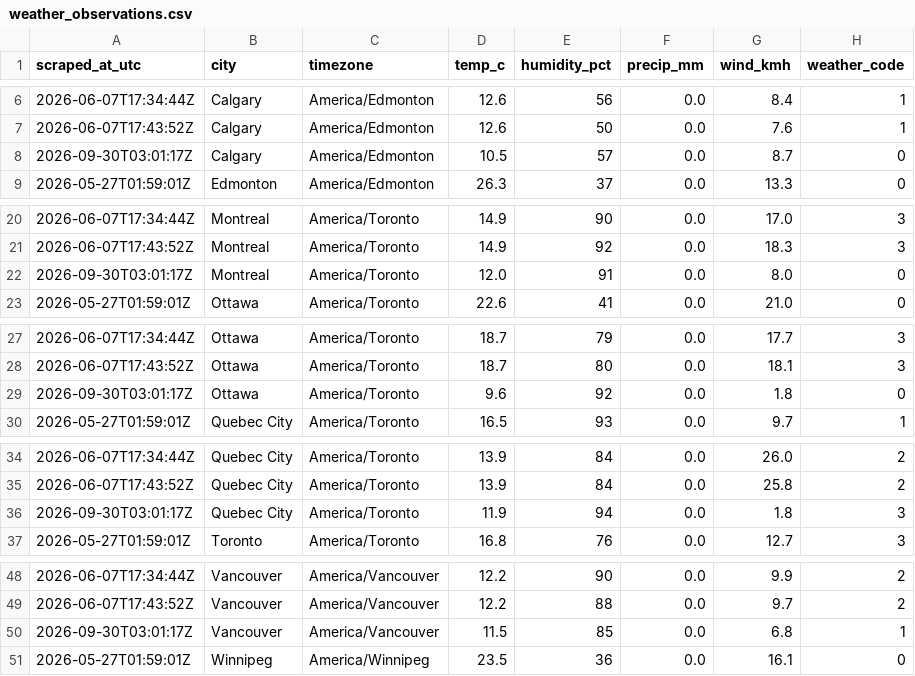
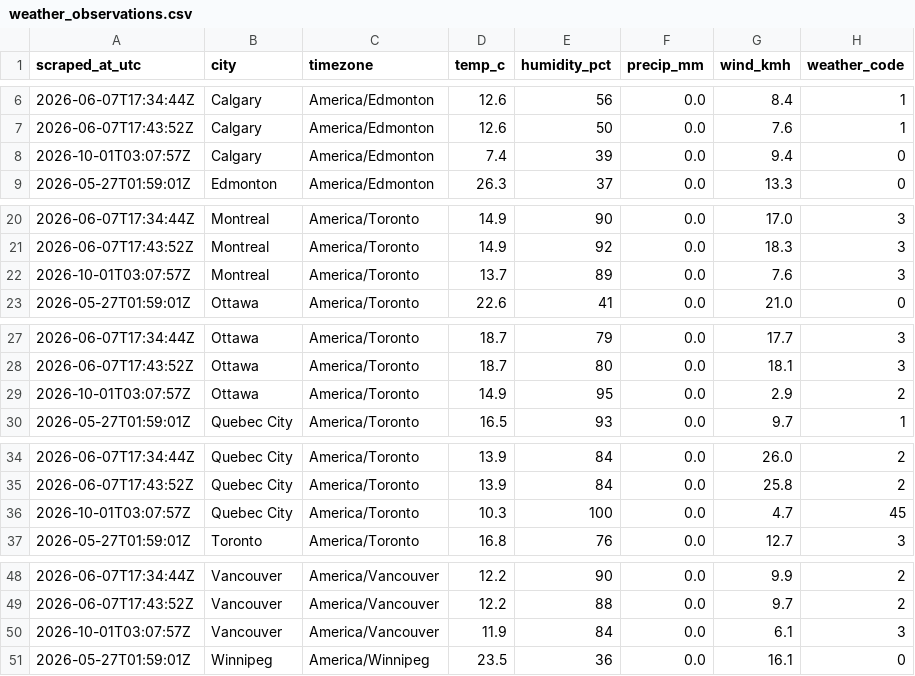
Before and after one commit to imran-ahmed377/weathertracker-ai, a CSV file: output/weather_observations.csv, drawn as a sheet; only a part is shown, gaps mark what is left out; the diff covers the shown part only.

```diff
--- a/output/weather_observations.csv
+++ b/output/weather_observations.csv
@@ -7,3 +7,3 @@ scraped_at_utc,city,timezone,temp_c,humidity_pct,precip_mm,wind_kmh,weather_code
 2026-06-07T17:43:52Z,Calgary,America/Edmonton,12.6,50,0.0,7.6,1
-2026-09-30T03:01:17Z,Calgary,America/Edmonton,10.5,57,0.0,8.7,0
+2026-10-01T03:07:57Z,Calgary,America/Edmonton,7.4,39,0.0,9.4,0
 2026-05-27T01:59:01Z,Edmonton,America/Edmonton,26.3,37,0.0,13.3,0
@@ -21,3 +21,3 @@ scraped_at_utc,city,timezone,temp_c,humidity_pct,precip_mm,wind_kmh,weather_code
 2026-06-07T17:43:52Z,Montreal,America/Toronto,14.9,92,0.0,18.3,3
-2026-09-30T03:01:17Z,Montreal,America/Toronto,12.0,91,0.0,8.0,0
+2026-10-01T03:07:57Z,Montreal,America/Toronto,13.7,89,0.0,7.6,3
 2026-05-27T01:59:01Z,Ottawa,America/Toronto,22.6,41,0.0,21.0,0
@@ -28,3 +28,3 @@ scraped_at_utc,city,timezone,temp_c,humidity_pct,precip_mm,wind_kmh,weather_code
 2026-06-07T17:43:52Z,Ottawa,America/Toronto,18.7,80,0.0,18.1,3
-2026-09-30T03:01:17Z,Ottawa,America/Toronto,9.6,92,0.0,1.8,0
+2026-10-01T03:07:57Z,Ottawa,America/Toronto,14.9,95,0.0,2.9,2
 2026-05-27T01:59:01Z,Quebec City,America/Toronto,16.5,93,0.0,9.7,1
@@ -35,3 +35,3 @@ scraped_at_utc,city,timezone,temp_c,humidity_pct,precip_mm,wind_kmh,weather_code
 2026-06-07T17:43:52Z,Quebec City,America/Toronto,13.9,84,0.0,25.8,2
-2026-09-30T03:01:17Z,Quebec City,America/Toronto,11.9,94,0.0,1.8,3
+2026-10-01T03:07:57Z,Quebec City,America/Toronto,10.3,100,0.0,4.7,45
 2026-05-27T01:59:01Z,Toronto,America/Toronto,16.8,76,0.0,12.7,3
@@ -49,3 +49,3 @@ scraped_at_utc,city,timezone,temp_c,humidity_pct,precip_mm,wind_kmh,weather_code
 2026-06-07T17:43:52Z,Vancouver,America/Vancouver,12.2,88,0.0,9.7,2
-2026-09-30T03:01:17Z,Vancouver,America/Vancouver,11.5,85,0.0,6.8,1
+2026-10-01T03:07:57Z,Vancouver,America/Vancouver,11.9,84,0.0,6.1,3
 2026-05-27T01:59:01Z,Winnipeg,America/Winnipeg,23.5,36,0.0,16.1,0
```
Also changed, not shown: 12 edited cells elsewhere in this file, output/weather_daily.csv, 1 other file.
